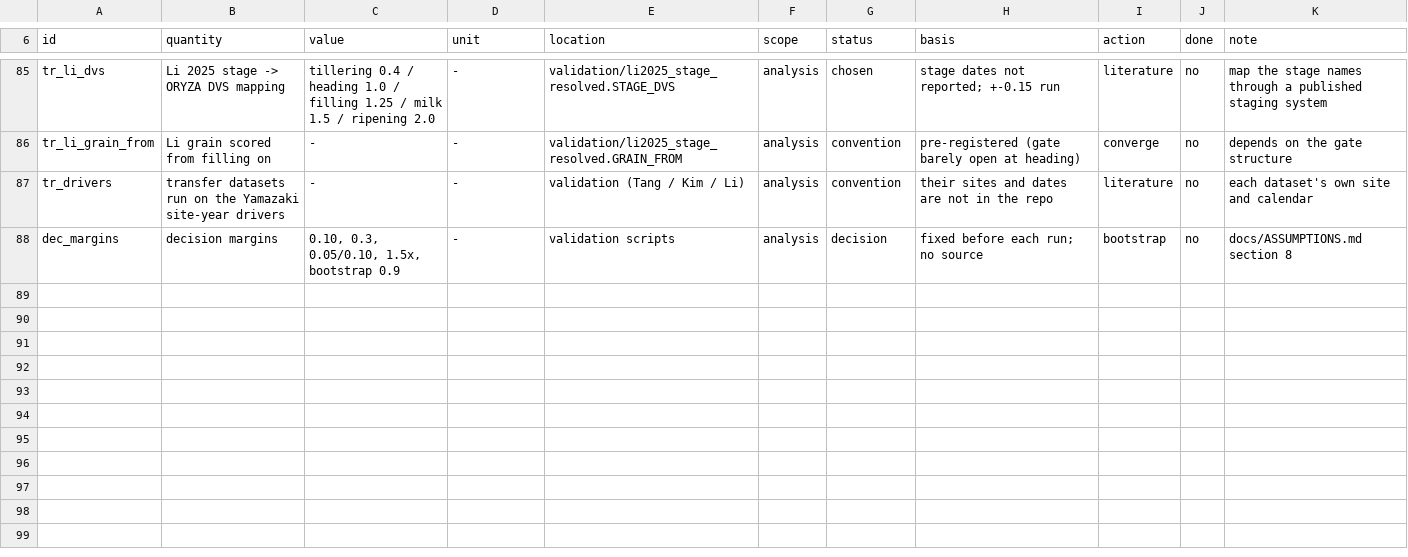
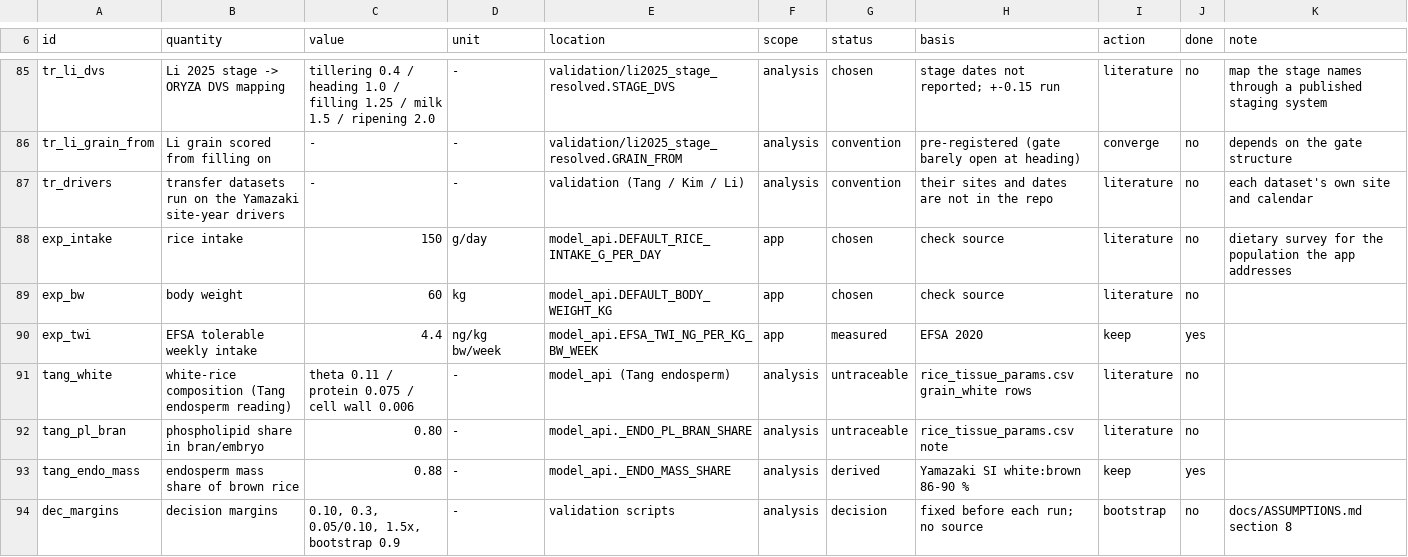
Before and after one commit to ccy5123/pfas-rice-model, a CSV file: params/value_provenance.csv, drawn as a sheet; only a part is shown, gaps mark what is left out; the diff names each change by its address in the sheet, - before the commit and + after, or states it on an @@ line.

```diff
--- a/params/value_provenance.csv
+++ b/params/value_provenance.csv
+row 88: exp_intake | rice intake | 150 | g/day | model_api.DEFAULT_RICE_INTAKE_G_PER_DAY | app | chosen | check source | literature | no | dietary survey for the population the app addresses
+row 89: exp_bw | body weight | 60 | kg | model_api.DEFAULT_BODY_WEIGHT_KG | app | chosen | check source | literature | no
+row 90: exp_twi | EFSA tolerable weekly intake | 4.4 | ng/kg bw/week | model_api.EFSA_TWI_NG_PER_KG_BW_WEEK | app | measured | EFSA 2020 | keep | yes
+row 91: tang_white | white-rice composition (Tang endosperm reading) | theta 0.11 / protein 0.075 / cell wall 0.006 | - | model_api (Tang endosperm) | analysis | untraceable | rice_tissue_params.csv grain_white rows | literature | no
+row 92: tang_pl_bran | phospholipid share in bran/embryo | 0.80 | - | model_api._ENDO_PL_BRAN_SHARE | analysis | untraceable | rice_tissue_params.csv note | literature | no
+row 93: tang_endo_mass | endosperm mass share of brown rice | 0.88 | - | model_api._ENDO_MASS_SHARE | analysis | derived | Yamazaki SI white:brown 86-90 % | keep | yes
```
